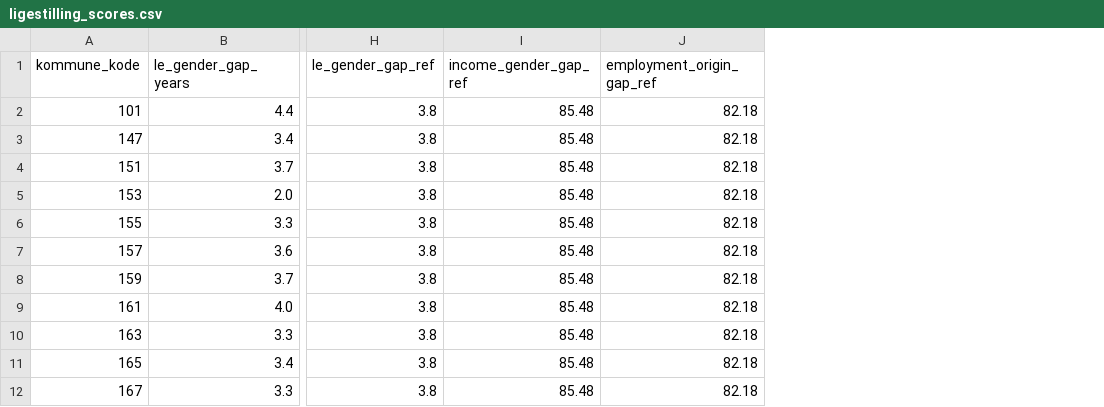
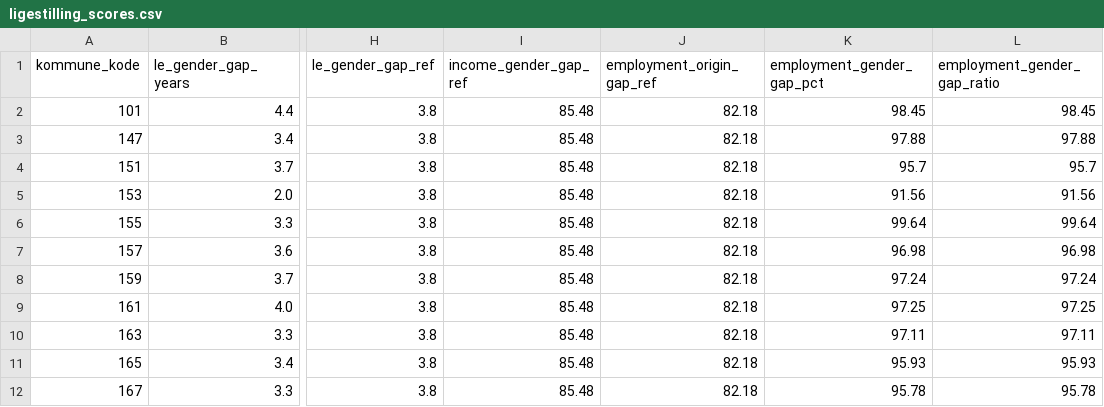
Before and after one commit to augustseptimius-beep/doughnut, a CSV file: data/ligestilling_scores.csv, drawn as a sheet; only a part is shown, gaps mark what is left out; the diff names each change by its address in the sheet, - before the commit and + after, or states it on an @@ line.

```diff
--- a/data/ligestilling_scores.csv
+++ b/data/ligestilling_scores.csv
+column K (employment_gender_gap_pct), rows 2-12: 98.45 | 97.88 | 95.7 | 91.56 | 99.64 | 96.98 | 97.24 | 97.25 | 97.11 | 95.93 | 95.78
+column L (employment_gender_gap_ratio), rows 2-12: 98.45 | 97.88 | 95.7 | 91.56 | 99.64 | 96.98 | 97.24 | 97.25 | 97.11 | 95.93 | 95.78
```
Also changed, not shown: data/trend_history_land.csv, data/trend_land.csv, 10 other files.
